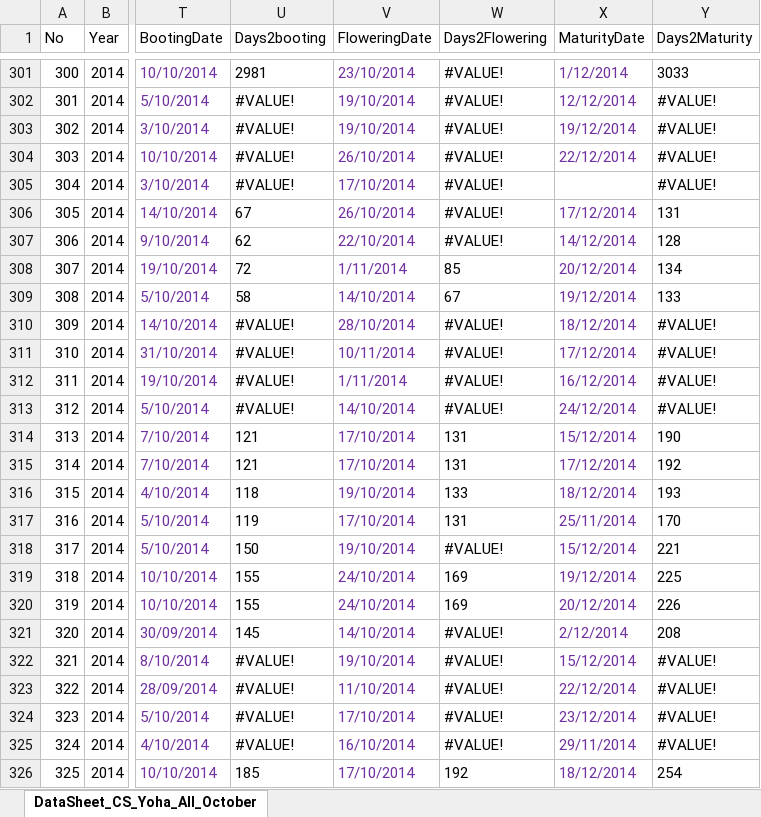
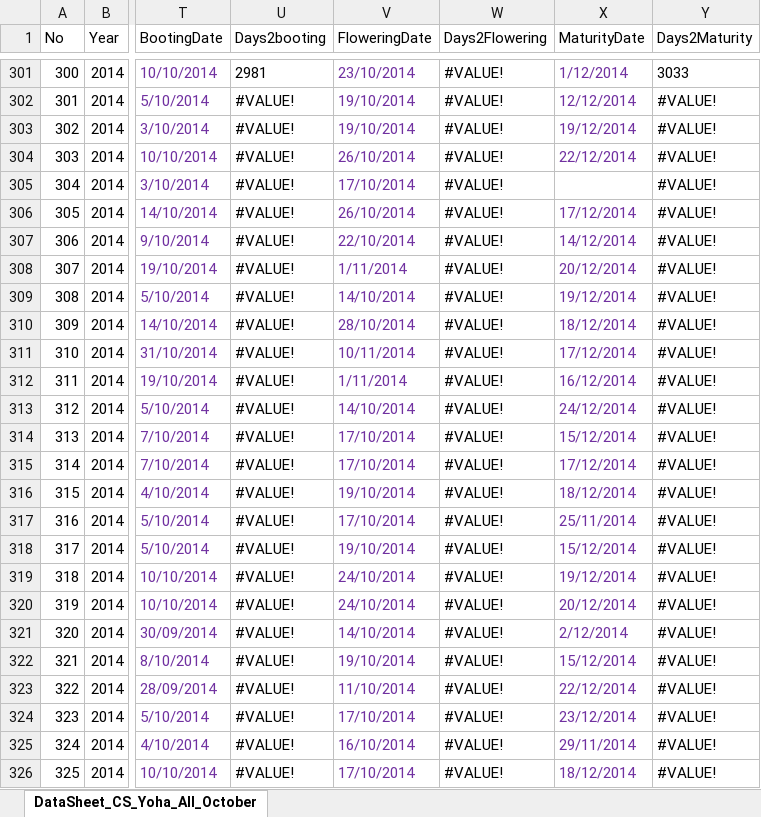
Before and after one commit to AgrDataSci/tricot-genomic, an Excel workbook: data/raw/DataSheet_CS_All_FINAL.xlsx, sheet DataSheet_CS_Yoha_All_October, drawn as a sheet; only a part is shown, gaps mark what is left out; values as stored, in another font and other column widths than the file's, no borders; the diff covers the shown part only; the diff names each change by its address in the sheet, - before the commit and + after, or states it on an @@ line.

Commit message:
data_cleaning

```diff
--- a/data/raw/DataSheet_CS_All_FINAL.xlsx (sheet DataSheet_CS_Yoha_All_October)
+++ b/data/raw/DataSheet_CS_All_FINAL.xlsx (sheet DataSheet_CS_Yoha_All_October)
-U306 (Days2booting): 67
+U306 (Days2booting): #VALUE!
-Y306 (Days2Maturity): 131
+Y306 (Days2Maturity): #VALUE!
-U307 (Days2booting): 62
+U307 (Days2booting): #VALUE!
-Y307 (Days2Maturity): 128
+Y307 (Days2Maturity): #VALUE!
-U308 (Days2booting): 72
+U308 (Days2booting): #VALUE!
-W308 (Days2Flowering): 85
+W308 (Days2Flowering): #VALUE!
-Y308 (Days2Maturity): 134
+Y308 (Days2Maturity): #VALUE!
-U309 (Days2booting): 58
+U309 (Days2booting): #VALUE!
-W309 (Days2Flowering): 67
+W309 (Days2Flowering): #VALUE!
-Y309 (Days2Maturity): 133
+Y309 (Days2Maturity): #VALUE!
-U314:U315 (Days2booting): 121
+U314:U315 (Days2booting): #VALUE!
-W314:W315 (Days2Flowering): 131
+W314:W315 (Days2Flowering): #VALUE!
-Y314 (Days2Maturity): 190
+Y314 (Days2Maturity): #VALUE!
-Y315 (Days2Maturity): 192
+Y315 (Days2Maturity): #VALUE!
-U316 (Days2booting): 118
+U316 (Days2booting): #VALUE!
-W316 (Days2Flowering): 133
+W316 (Days2Flowering): #VALUE!
-Y316 (Days2Maturity): 193
+Y316 (Days2Maturity): #VALUE!
-U317 (Days2booting): 119
+U317 (Days2booting): #VALUE!
-W317 (Days2Flowering): 131
+W317 (Days2Flowering): #VALUE!
-Y317 (Days2Maturity): 170
+Y317 (Days2Maturity): #VALUE!
-U318 (Days2booting): 150
+U318 (Days2booting): #VALUE!
-Y318 (Days2Maturity): 221
+Y318 (Days2Maturity): #VALUE!
-U319:U320 (Days2booting): 155
+U319:U320 (Days2booting): #VALUE!
-W319:W320 (Days2Flowering): 169
+W319:W320 (Days2Flowering): #VALUE!
-Y319 (Days2Maturity): 225
+Y319 (Days2Maturity): #VALUE!
-Y320 (Days2Maturity): 226
+Y320 (Days2Maturity): #VALUE!
-U321 (Days2booting): 145
+U321 (Days2booting): #VALUE!
-Y321 (Days2Maturity): 208
+Y321 (Days2Maturity): #VALUE!
-U326 (Days2booting): 185
+U326 (Days2booting): #VALUE!
-W326 (Days2Flowering): 192
+W326 (Days2Flowering): #VALUE!
-Y326 (Days2Maturity): 254
+Y326 (Days2Maturity): #VALUE!
```
Also changed, not shown: 137 edited cells elsewhere in this sheet, data/raw/DataSheet_CS_Yoha_All_October_New.xlsx, 50 other files.
